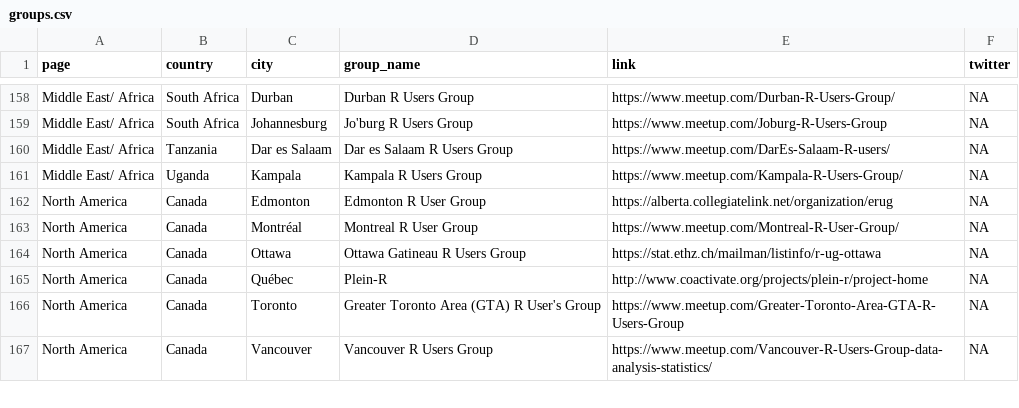
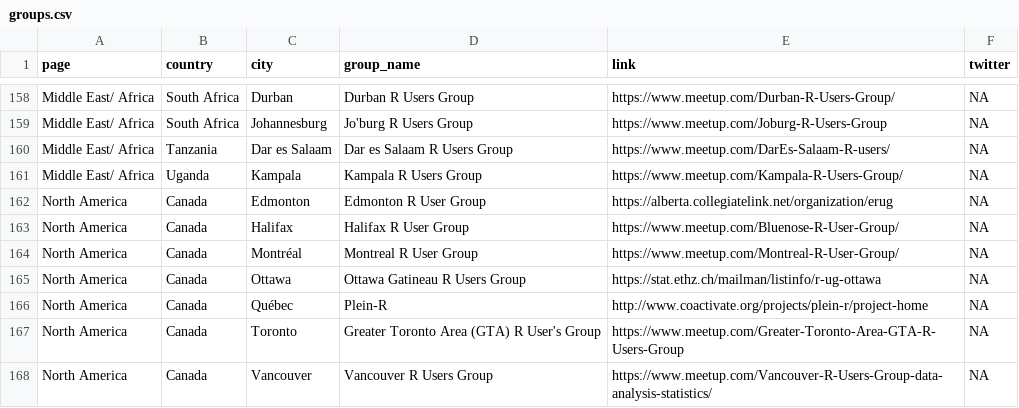
Before and after one commit to tunisrusergroup/meetingsR, a CSV file: groups.csv, drawn as a sheet; only a part is shown, gaps mark what is left out; the diff names each change by its address in the sheet, - before the commit and + after, or states it on an @@ line.

Commit message:
#rstats Adding Halifax R
Thanks to @increasechief  (425)

```diff
--- a/groups.csv
+++ b/groups.csv
+row 163: North America | Canada | Halifax | Halifax R User Group | https://www.meetup.com/Bluenose-R-User-Group/ | NA
```
Also changed, not shown: 4 other files.
